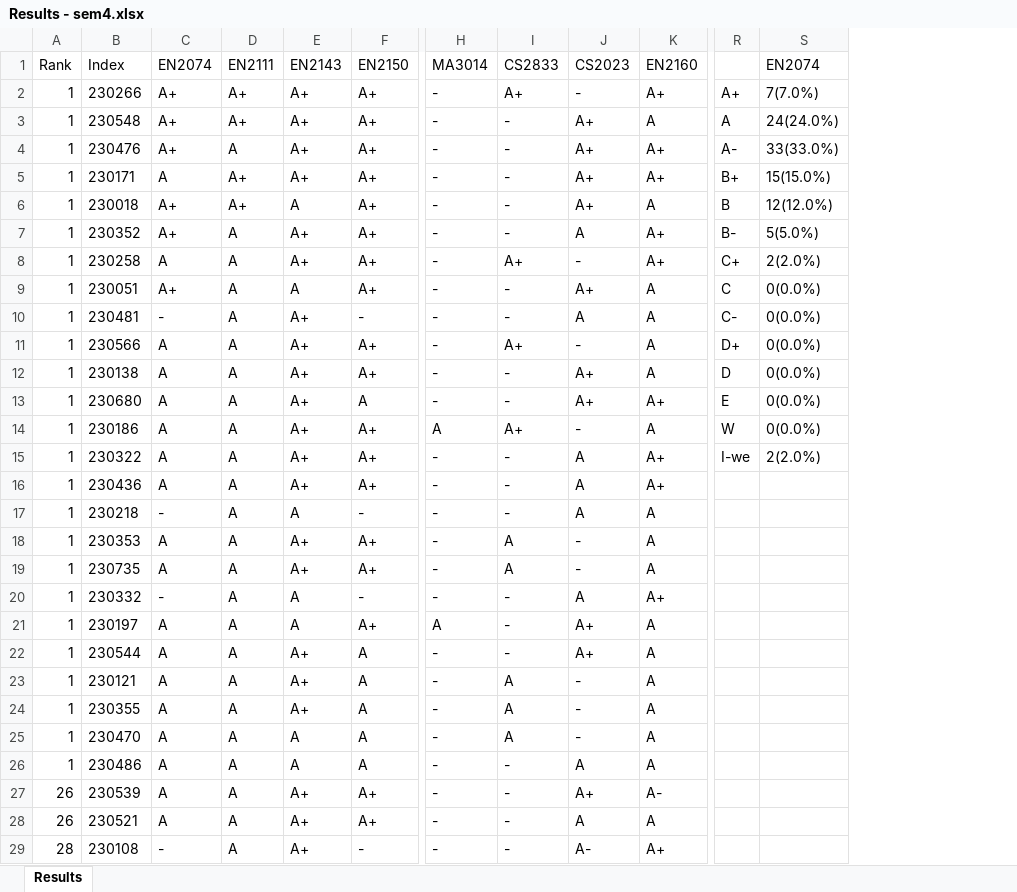
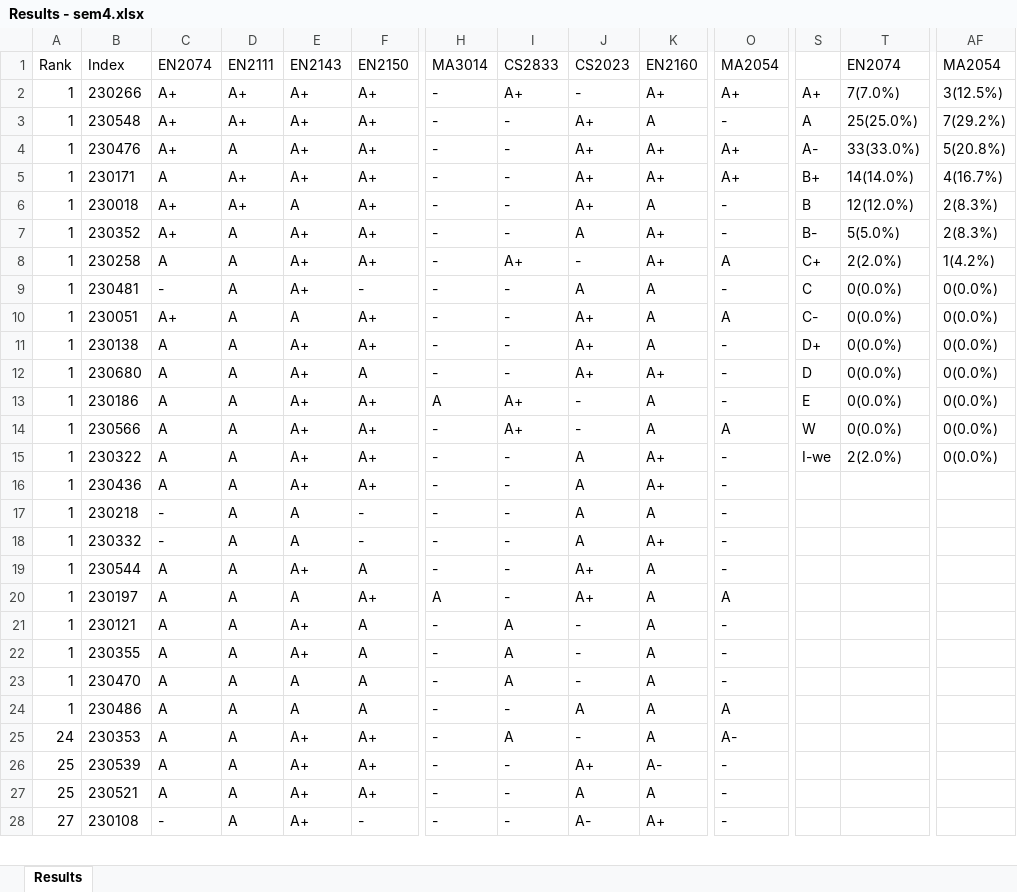
Before and after one commit to LGsekara1/CGPA-gen, an Excel workbook: output/Results - sem4.xlsx, sheet Results, drawn as a sheet; only a part is shown, gaps mark what is left out; values as stored, in another font and other column widths than the file's, no borders; removed rows and columns are numbered as before the commit, all else as after; rows hold the shown columns only; the diff covers the shown part only; the diff names each change by its address in the sheet, - before the commit and + after, or states it on an @@ line.

```diff
--- a/output/Results - sem4.xlsx (sheet Results)
+++ b/output/Results - sem4.xlsx (sheet Results)
+column O, rows 1-13: MA2054 | A+ | - | A+ | A+ | - | - | A | - | A | - | - | -; rows 15-18: all -; rows 20-24: A | - | - | - | A; rows 26-28: all -
+column AF, rows 1-13: MA2054 | 3(12.5%) | 7(29.2%) | 5(20.8%) | 4(16.7%) | 2(8.3%) | 2(8.3%) | 1(4.2%) | 0(0.0%) | 0(0.0%) | 0(0.0%) | 0(0.0%) | 0(0.0%); row 15: 0(0.0%)
-T3: 24(24.0%)
+T3: 25(25.0%)
-T5: 15(15.0%)
+T5: 14(14.0%)
-row 9: 1 | 230051 | A+ | A | A | A+ | - | - | A+ | A | C | 0(0.0%)
-S9: C-
+S9: C
-B10: 230566
+B10: 230051
-C10: A
+C10: A+
-E10: A+
+E10: A
-I10: A+
+I10: -
-J10: -
+J10: A+
-S10: D+
+S10: C-
-S11: D
+S11: D+
-S12: E
+S12: D
-S13: W
+S13: E
+row 14: 1 | 230566 | A | A | A+ | A+ | - | A+ | - | A | A | W | 0(0.0%) | 0(0.0%)
-row 18: 1 | 230353 | A | A | A+ | A+ | - | A | - | A
-row 19: 1 | 230735 | A | A | A+ | A+ | - | A | - | A
@@ row 22 moved to row 19: 1 @@
+row 25: 24 | 230353 | A | A | A+ | A+ | - | A | - | A | A-
-A26:A27: 26
+A26:A27: 25
-A28: 28
+A28: 27
```
Also changed, not shown: 13 added rows, 12 removed rows and 74 edited cells elsewhere in this sheet, output/CGPA_Results.xlsx, output/Results - sem2 (Extended).xlsx, 4 other files.
